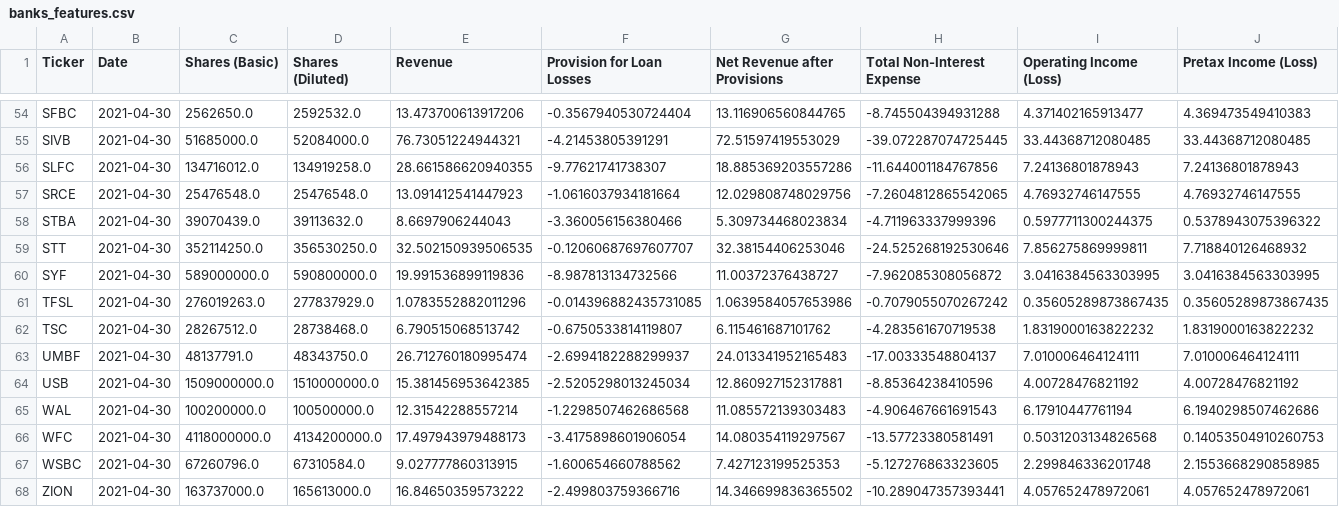
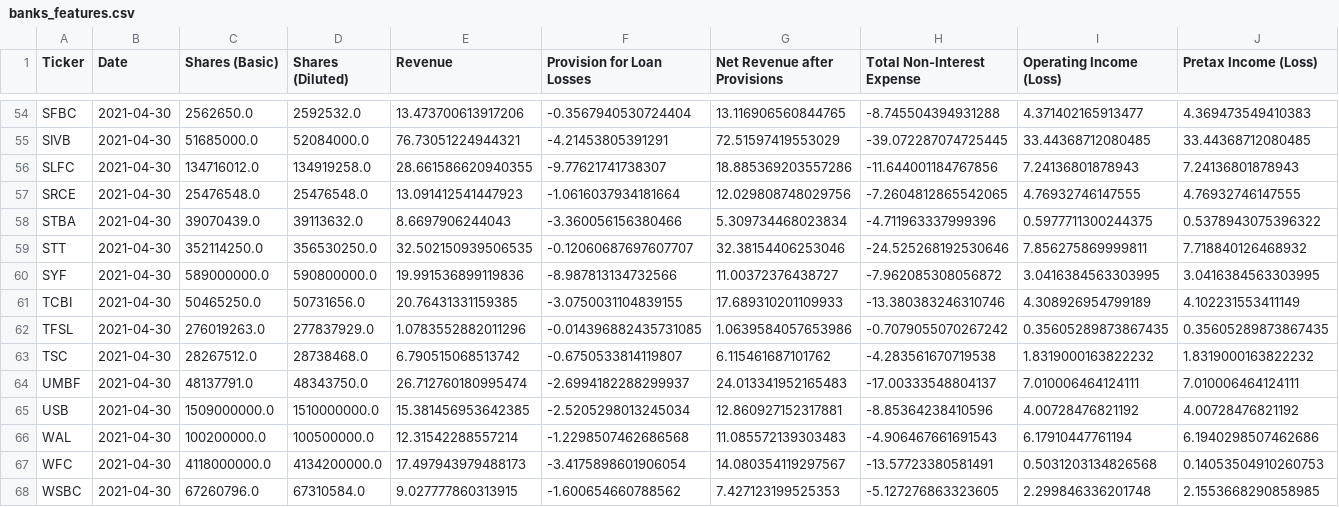
Before and after one commit to gardnmi/fundamental-stock-prediction, a CSV file: data/banks_features.csv, drawn as a sheet; only a part is shown, gaps mark what is left out; the shorter side is filled out with more unchanged rows; rows hold the shown columns only; the diff names each change by its address in the sheet, - before the commit and + after, or states it on an @@ line.

```diff
--- a/data/banks_features.csv
+++ b/data/banks_features.csv
+row 61: TCBI | 2021-04-30 | 50465250.0 | 50731656.0 | 20.76431331159385 | -3.0750031104839155 | 17.689310201109933 | -13.380383246310746 | 4.308926954799189 | 4.102231553411149
```
Also changed, not shown: data/banks_predictions.csv, data/banks_sim_matrix.csv, 25 other files.
